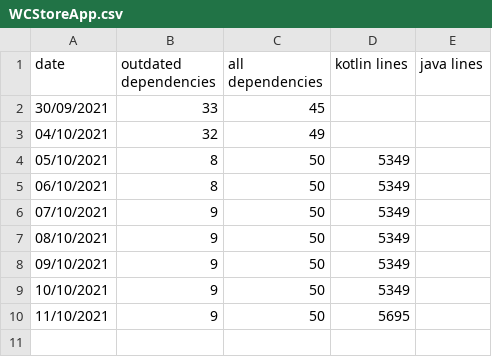
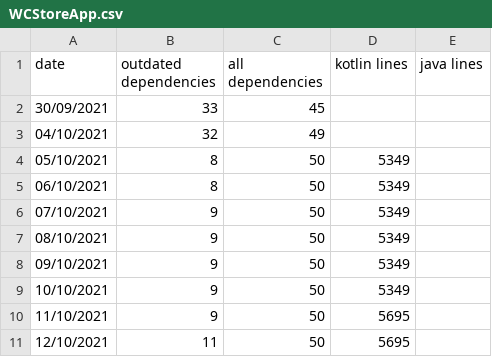
Before and after one commit to wzieba/Autostattic, a CSV file: WCStoreApp.csv, drawn as a sheet; the diff names each change by its address in the sheet, - before the commit and + after, or states it on an @@ line.

```diff
--- a/WCStoreApp.csv
+++ b/WCStoreApp.csv
+row 11: 12/10/2021 | 11 | 50 | 5695
```
